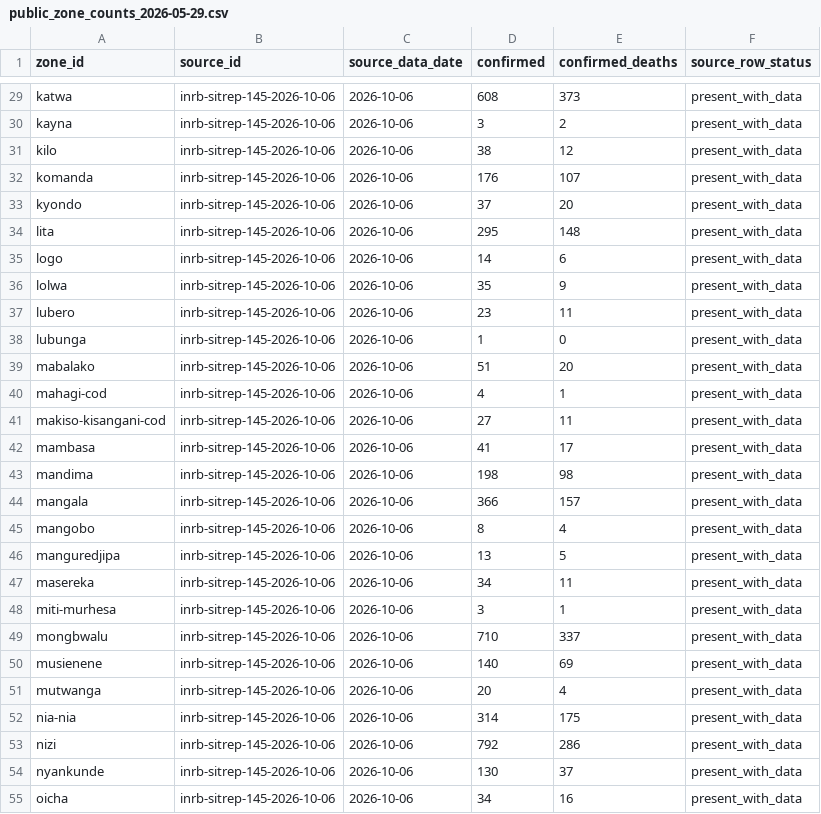
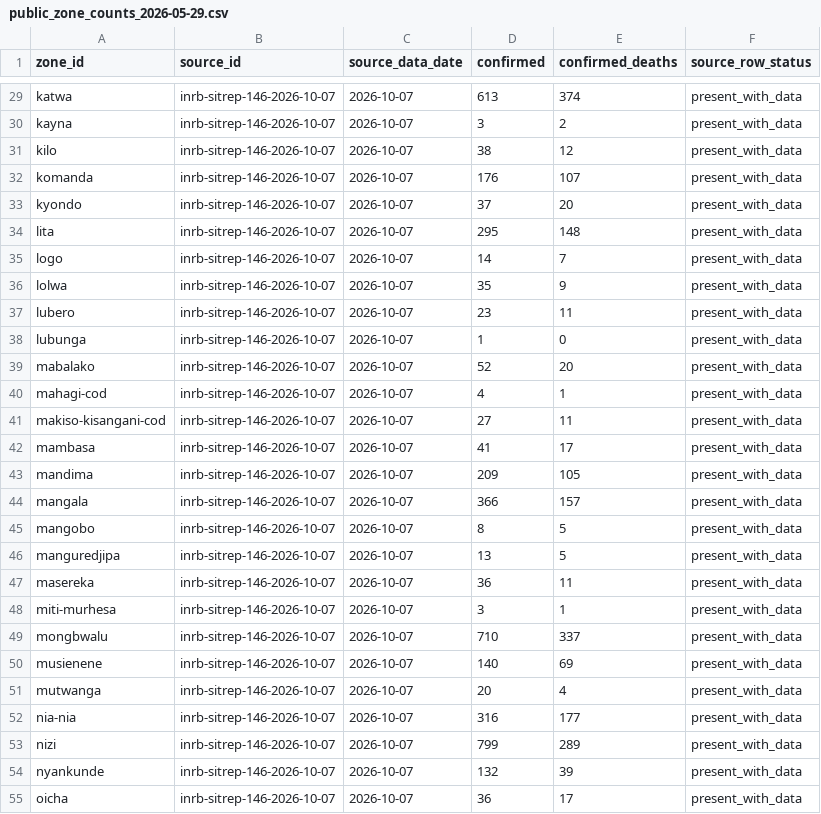
Before and after one commit to ArcedeDev/bdbv-2026-lovs, a CSV file: data/public_zone_counts_2026-05-29.csv, drawn as a sheet; only a part is shown, gaps mark what is left out; the diff covers the shown part only; the diff names each change by its address in the sheet, - before the commit and + after, or states it on an @@ line.

```diff
--- a/data/public_zone_counts_2026-05-29.csv
+++ b/data/public_zone_counts_2026-05-29.csv
-B29:B55 (source_id): inrb-sitrep-145-2026-10-06
+B29:B55 (source_id): inrb-sitrep-146-2026-10-07
-C29:C55 (source_data_date): 2026-10-06
+C29:C55 (source_data_date): 2026-10-07
-D29 (confirmed): 608
+D29 (confirmed): 613
-E29 (confirmed_deaths): 373
+E29 (confirmed_deaths): 374
-E35 (confirmed_deaths): 6
+E35 (confirmed_deaths): 7
-D39 (confirmed): 51
+D39 (confirmed): 52
-D43 (confirmed): 198
+D43 (confirmed): 209
-E43 (confirmed_deaths): 98
+E43 (confirmed_deaths): 105
-E45 (confirmed_deaths): 4
+E45 (confirmed_deaths): 5
-D47 (confirmed): 34
+D47 (confirmed): 36
-D52 (confirmed): 314
+D52 (confirmed): 316
-E52 (confirmed_deaths): 175
+E52 (confirmed_deaths): 177
-D53 (confirmed): 792
+D53 (confirmed): 799
-E53 (confirmed_deaths): 286
+E53 (confirmed_deaths): 289
-D54 (confirmed): 130
+D54 (confirmed): 132
-E54 (confirmed_deaths): 37
+E54 (confirmed_deaths): 39
-D55 (confirmed): 34
+D55 (confirmed): 36
-E55 (confirmed_deaths): 16
+E55 (confirmed_deaths): 17
```
Also changed, not shown: 86 edited cells elsewhere in this file, deliverables/public-health-dataset/model_outputs.csv, deliverables/public-health-dataset/public_claim_audit.csv, 45 other files.
